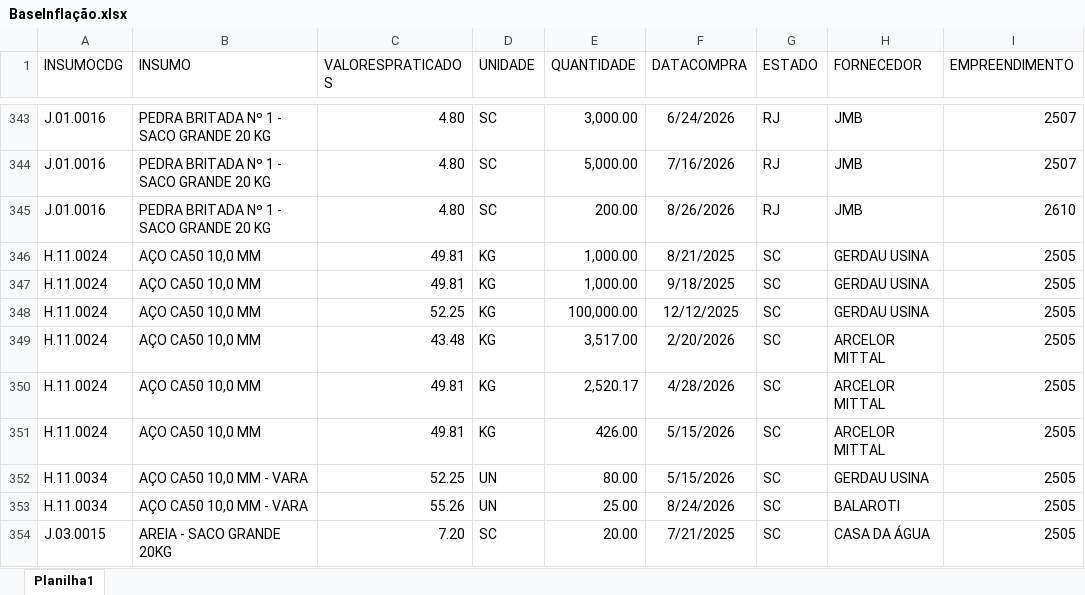
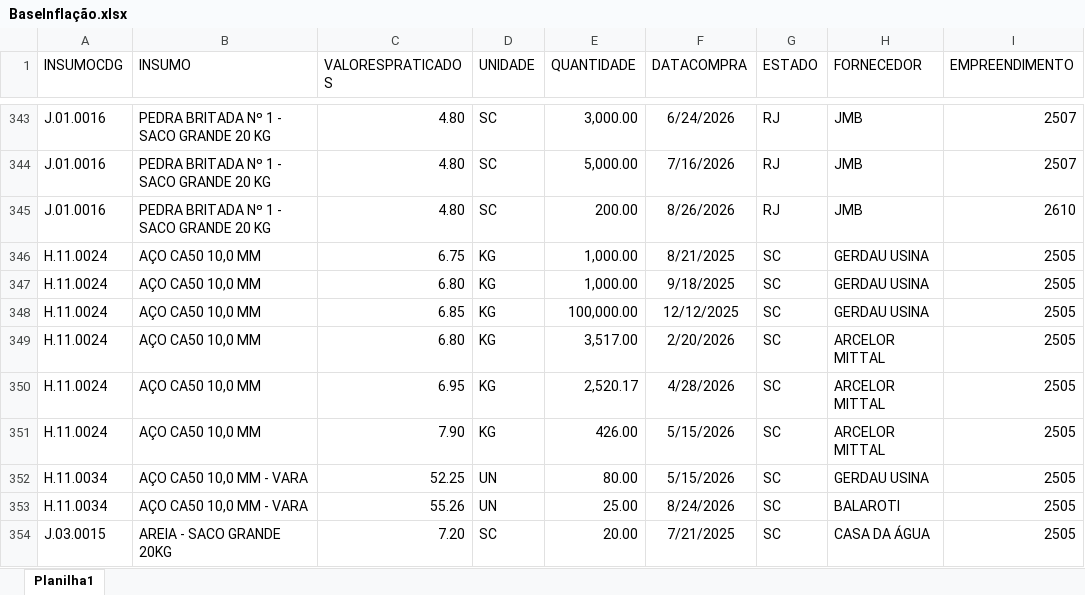
Before and after one commit to Mgiglio98/ValoresPraticados, an Excel workbook: BaseInflação.xlsx, sheet Planilha1, drawn as a sheet; only a part is shown, gaps mark what is left out; values as stored, in another font and other column widths than the file's, no borders; the diff names each change by its address in the sheet, - before the commit and + after, or states it on an @@ line.

Commit message:
Add files via upload

```diff
--- a/BaseInflação.xlsx (sheet Planilha1)
+++ b/BaseInflação.xlsx (sheet Planilha1)
-C346 (VALORESPRATICADOS): 49.81
+C346 (VALORESPRATICADOS): 6.75
-C347 (VALORESPRATICADOS): 49.81
+C347 (VALORESPRATICADOS): 6.80
-C348 (VALORESPRATICADOS): 52.25
+C348 (VALORESPRATICADOS): 6.85
-C349 (VALORESPRATICADOS): 43.48
+C349 (VALORESPRATICADOS): 6.80
-C350 (VALORESPRATICADOS): 49.81
+C350 (VALORESPRATICADOS): 6.95
-C351 (VALORESPRATICADOS): 49.81
+C351 (VALORESPRATICADOS): 7.90
```
